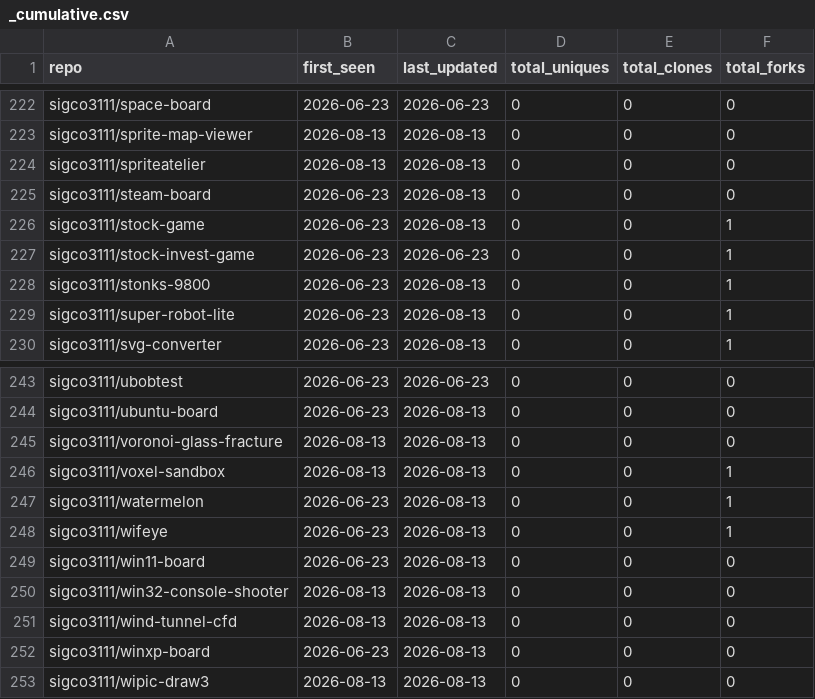
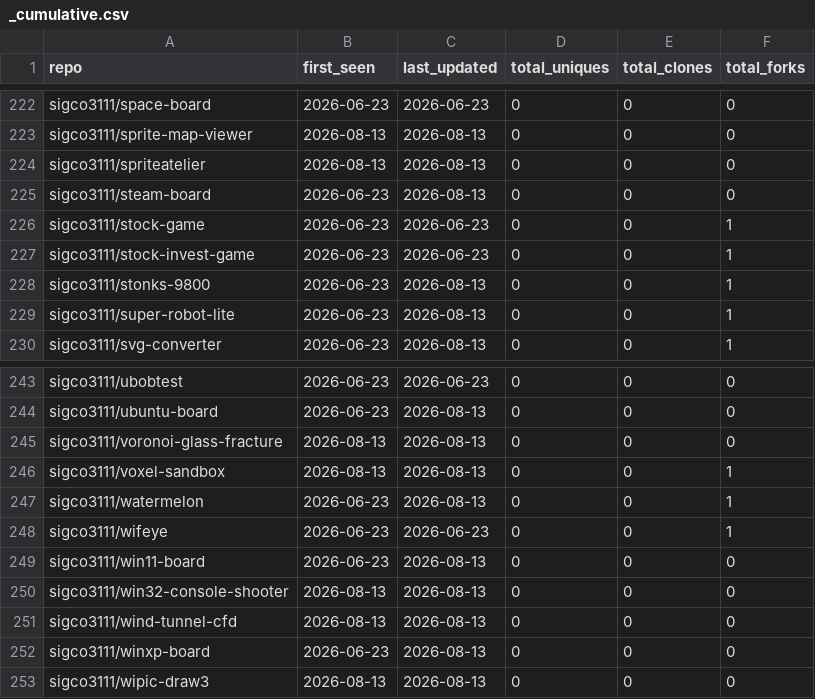
Before and after one commit to sigco3111/Repolis, a CSV file: data/logs/_cumulative.csv, drawn as a sheet; only a part is shown, gaps mark what is left out.

```diff
--- a/data/logs/_cumulative.csv
+++ b/data/logs/_cumulative.csv
@@ -225,3 +225,3 @@ sigco3111/spriteatelier,2026-08-13,2026-08-13,0,0,0
 sigco3111/steam-board,2026-06-23,2026-08-13,0,0,0
-sigco3111/stock-game,2026-06-23,2026-08-13,0,0,1
+sigco3111/stock-game,2026-06-23,2026-06-23,0,0,1
 sigco3111/stock-invest-game,2026-06-23,2026-06-23,0,0,1
@@ -247,3 +247,3 @@ sigco3111/voxel-sandbox,2026-08-13,2026-08-13,0,0,1
 sigco3111/watermelon,2026-06-23,2026-08-13,0,0,1
-sigco3111/wifeye,2026-06-23,2026-08-13,0,0,1
+sigco3111/wifeye,2026-06-23,2026-06-23,0,0,1
 sigco3111/win11-board,2026-06-23,2026-08-13,0,0,0
```
